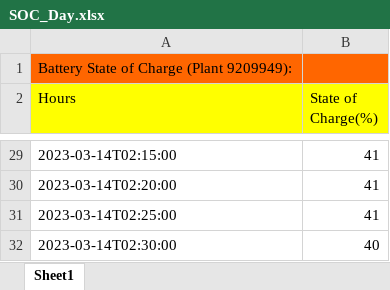
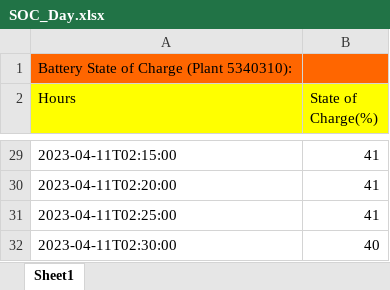
Before and after one commit to araneales/malawi-microgrids-VIP4SD, an Excel workbook: SOC_Day.xlsx, sheet Sheet1, drawn as a sheet; only a part is shown, gaps mark what is left out; values as stored, in another font and other column widths than the file's, no borders; the diff covers the shown part only; the diff names each change by its address in the sheet, - before the commit and + after, or states it on an @@ line.

```diff
--- a/SOC_Day.xlsx (sheet Sheet1)
+++ b/SOC_Day.xlsx (sheet Sheet1)
-A1 (Hours): Battery State of Charge (Plant 9209949):
+A1 (Hours): Battery State of Charge (Plant 5340310):
-A29 (Hours): 2023-03-14T02:15:00
+A29 (Hours): 2023-04-11T02:15:00
-A30 (Hours): 2023-03-14T02:20:00
+A30 (Hours): 2023-04-11T02:20:00
-A31 (Hours): 2023-03-14T02:25:00
+A31 (Hours): 2023-04-11T02:25:00
-A32 (Hours): 2023-03-14T02:30:00
+A32 (Hours): 2023-04-11T02:30:00
```
Also changed, not shown: other rows of this sheet, Batt_Temp_Day.xlsx, Batt_Temp_Month.xlsx, 16 other files.
